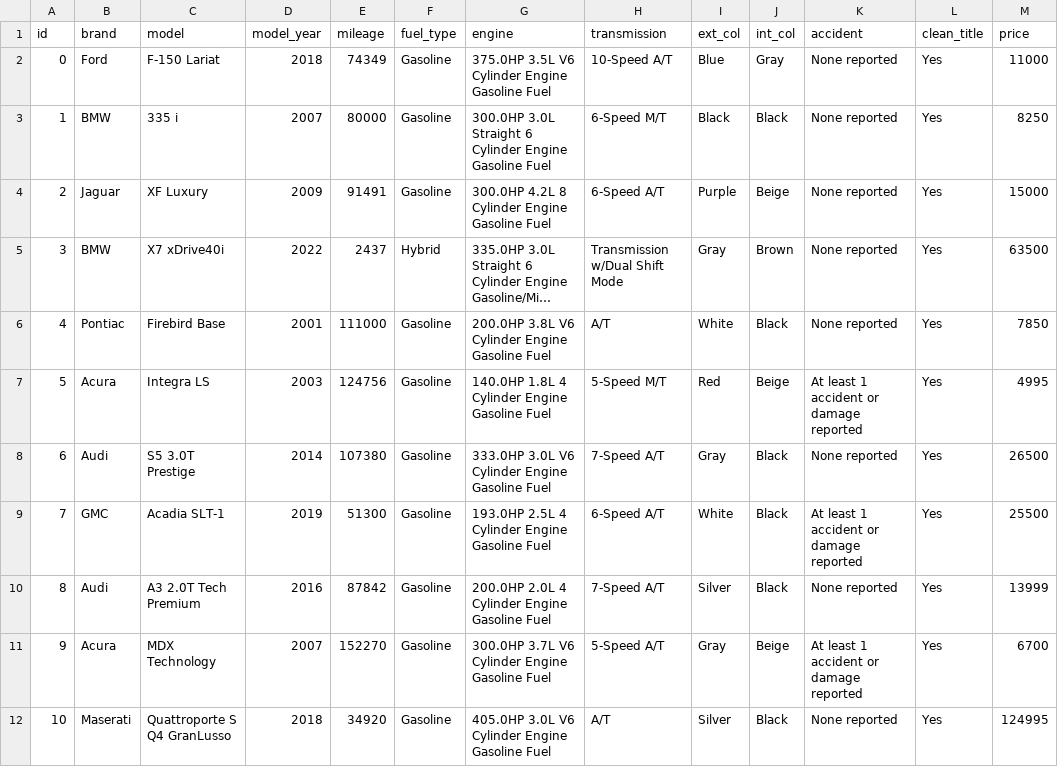
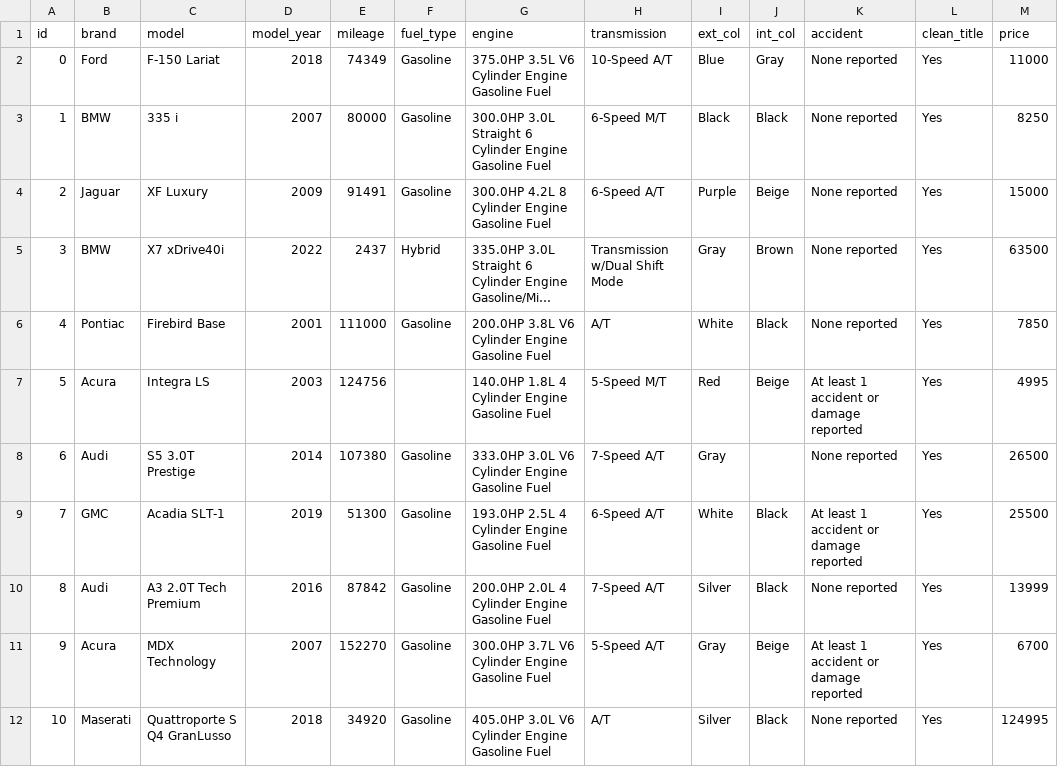
Before and after one commit to joestubbs/coe379l-fa25, a CSV file: datasets/unit01/used_cars_data.csv, drawn as a sheet; only a part is shown; long unchanged cells end in …; the diff covers the shown part only.

Commit message:
Update used_cars_data.csv
fixed used_cars dataset to include missing values

```diff
--- a/datasets/unit01/used_cars_data.csv
+++ b/datasets/unit01/used_cars_data.csv
@@ -6,4 +6,4 @@ id,brand,model,model_year,mileage,fuel_type,engine,transmission,ext_col,int_col,
 4,Pontiac,Firebird Base,2001,111000,Gasoline,200.0HP 3.8L V6 Cylinder Engine Gasoline Fuel,A/T,White,Black,None reported,Yes,7850
-5,Acura,Integra LS,2003,124756,Gasoline,140.0HP 1.8L 4 Cylinder Engine Gasoline Fuel,5-Speed M/T,Red,Beige,At least 1 accident or damage reported,Yes,4995
-6,Audi,S5 3.0T Prestige,2014,107380,Gasoline,333.0HP 3.0L V6 Cylinder Engine Gasoline Fuel,7-Speed A/T,Gray,Black,None reported,Yes,26500
+5,Acura,Integra LS,2003,124756,,140.0HP 1.8L 4 Cylinder Engine Gasoline Fuel,5-Speed M/T,Red,Beige,At least 1 accident or damage reported,Yes,4995
+6,Audi,S5 3.0T Prestige,2014,107380,Gasoline,333.0HP 3.0L V6 Cylinder Engine Gasoline Fuel,7-Speed A/T,Gray,,None reported,Yes,26500
 7,GMC,Acadia SLT-1,2019,51300,Gasoline,193.0HP 2.5L 4 Cylinder Engine Gasoline Fuel,6-Speed A/T,White,Black,At least 1 accident or damage reported,Yes,25500
```
Also changed, not shown: 8 edited cells elsewhere in this file.
